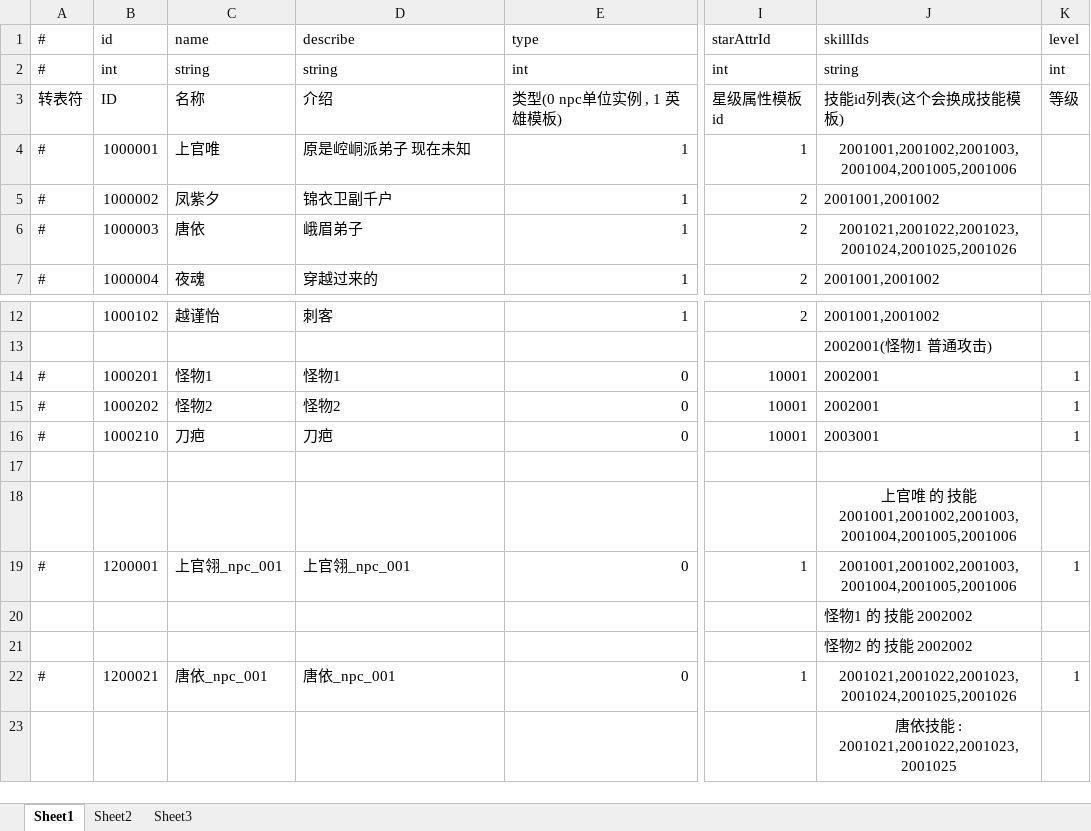
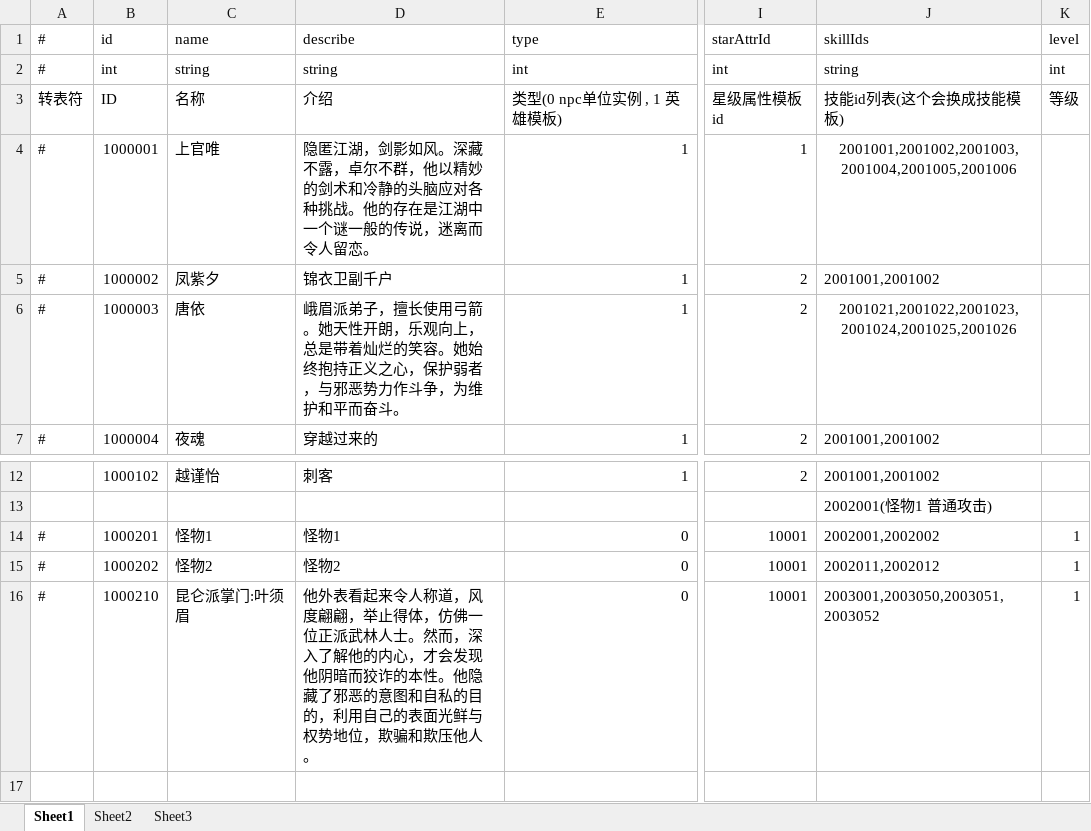
Before and after one commit to thanklzhang/001_GameFramework_Config, an Excel workbook: data_table/EntityInfo.xlsx, sheet Sheet1, drawn as a sheet; only a part is shown, gaps mark what is left out; the shorter side is filled out with more unchanged rows; values as stored, in another font and other column widths than the file's, no borders; the diff names each change by its address in the sheet, - before the commit and + after, or states it on an @@ line.

```diff
--- a/data_table/EntityInfo.xlsx (sheet Sheet1)
+++ b/data_table/EntityInfo.xlsx (sheet Sheet1)
-D4 (describe): 原是崆峒派弟子 现在未知
+D4 (describe): 隐匿江湖，剑影如风。深藏不露，卓尔不群，他以精妙的剑术和冷静的头脑应对各种挑战。他的存在是江湖中一个谜一般的传说，迷离而令人留恋。
-D6 (describe): 峨眉弟子
+D6 (describe): 峨眉派弟子，擅长使用弓箭。她天性开朗，乐观向上，总是带着灿烂的笑容。她始终抱持正义之心，保护弱者，与邪恶势力作斗争，为维护和平而奋斗。
-J14 (skillIds): 2002001
+J14 (skillIds): 2002001,2002002
-J15 (skillIds): 2002001
+J15 (skillIds): 2002011,2002012
-C16 (name): 刀疤
+C16 (name): 昆仑派掌门:叶须眉
-D16 (describe): 刀疤
+D16 (describe): 他外表看起来令人称道，风度翩翩，举止得体，仿佛一位正派武林人士。然而，深入了解他的内心，才会发现他阴暗而狡诈的本性。他隐藏了邪恶的意图和自私的目的，利用自己的表面光鲜与权势地位，欺骗和欺压他人。
-J16 (skillIds): 2003001
+J16 (skillIds): 2003001,2003050,2003051,2003052
```
Also changed, not shown: data_table/Battle.xlsx, data_table/ProjectileEffect.xlsx, 20 other files.
